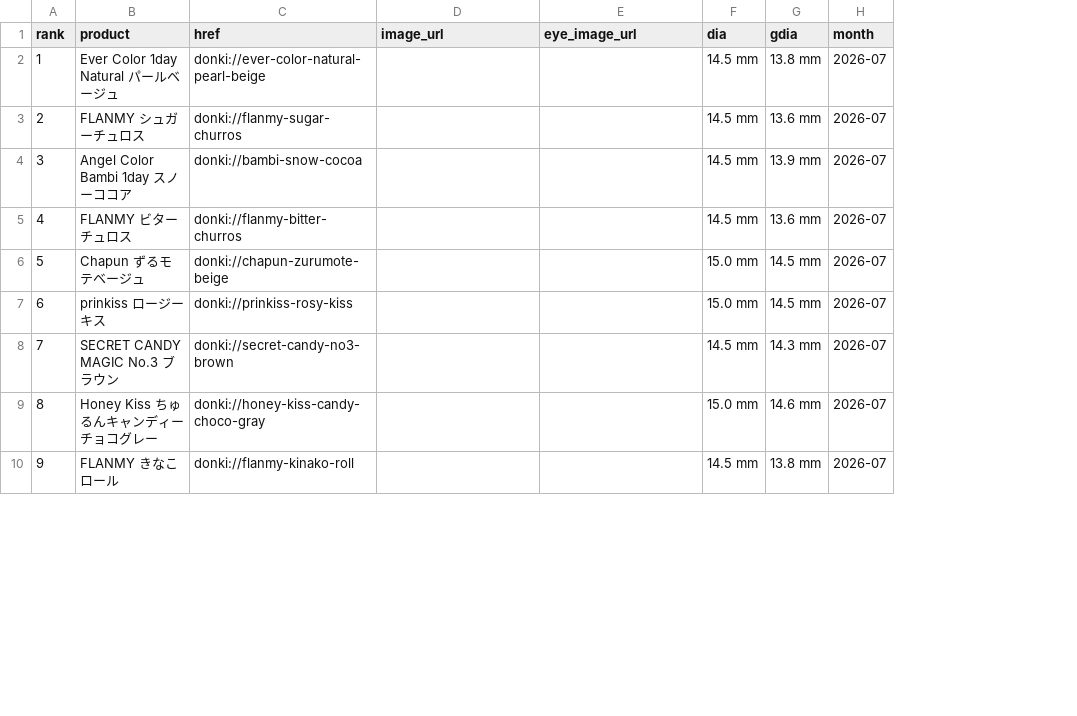
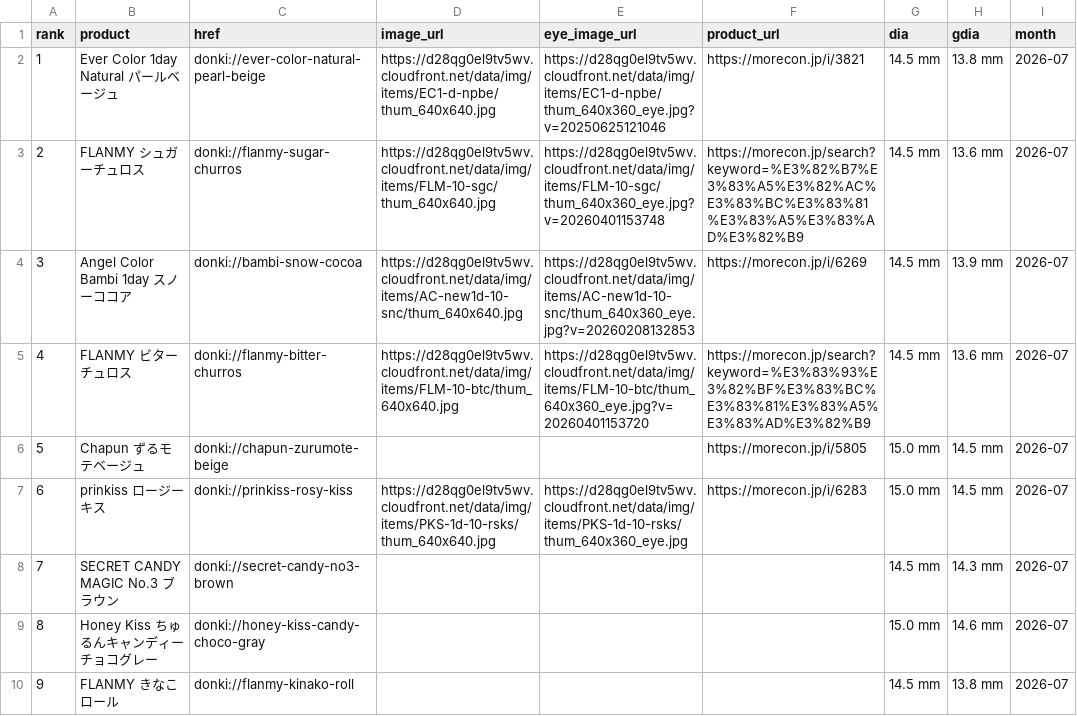
Before and after one commit to imsubin724-design/-, a CSV file: donki_2026-07.csv, drawn as a sheet; only a part is shown; the diff names each change by its address in the sheet, - before the commit and + after, or states it on an @@ line.

Commit message:
Add Donki monthly rankings and product images

```diff
--- a/donki_2026-07.csv
+++ b/donki_2026-07.csv
+column F (product_url), rows 2-7: https://morecon.jp/i/3821 | https://morecon.jp/search?keyword=%E3%82%B7%E3%83%A5%E3%82%AC%E3%83%BC%E3%83%81%E3%83%A5%E3%83%AD%E3%82%B9 | https://morecon.jp/i/6269 | https://morecon.jp/search?keyword=%E3%83%93%E3%82%BF%E3%83%BC%E3%83%81%E3%83%A5%E3%83%AD%E3%82%B9 | https://morecon.jp/i/5805 | https://morecon.jp/i/6283
-D2 (image_url): (empty)
+D2 (image_url): https://d28qg0el9tv5wv.cloudfront.net/data/img/items/EC1-d-npbe/thum_640x640.jpg
-E2 (eye_image_url): (empty)
+E2 (eye_image_url): https://d28qg0el9tv5wv.cloudfront.net/data/img/items/EC1-d-npbe/thum_640x360_eye.jpg?v=20250625121046
-D3 (image_url): (empty)
+D3 (image_url): https://d28qg0el9tv5wv.cloudfront.net/data/img/items/FLM-10-sgc/thum_640x640.jpg
-E3 (eye_image_url): (empty)
+E3 (eye_image_url): https://d28qg0el9tv5wv.cloudfront.net/data/img/items/FLM-10-sgc/thum_640x360_eye.jpg?v=20260401153748
-D4 (image_url): (empty)
+D4 (image_url): https://d28qg0el9tv5wv.cloudfront.net/data/img/items/AC-new1d-10-snc/thum_640x640.jpg
-E4 (eye_image_url): (empty)
+E4 (eye_image_url): https://d28qg0el9tv5wv.cloudfront.net/data/img/items/AC-new1d-10-snc/thum_640x360_eye.jpg?v=20260208132853
-D5 (image_url): (empty)
+D5 (image_url): https://d28qg0el9tv5wv.cloudfront.net/data/img/items/FLM-10-btc/thum_640x640.jpg
-E5 (eye_image_url): (empty)
+E5 (eye_image_url): https://d28qg0el9tv5wv.cloudfront.net/data/img/items/FLM-10-btc/thum_640x360_eye.jpg?v=20260401153720
-D7 (image_url): (empty)
+D7 (image_url): https://d28qg0el9tv5wv.cloudfront.net/data/img/items/PKS-1d-10-rsks/thum_640x640.jpg
-E7 (eye_image_url): (empty)
+E7 (eye_image_url): https://d28qg0el9tv5wv.cloudfront.net/data/img/items/PKS-1d-10-rsks/thum_640x360_eye.jpg
```
Also changed, not shown: donki_2026-08.csv, 7 other files.
